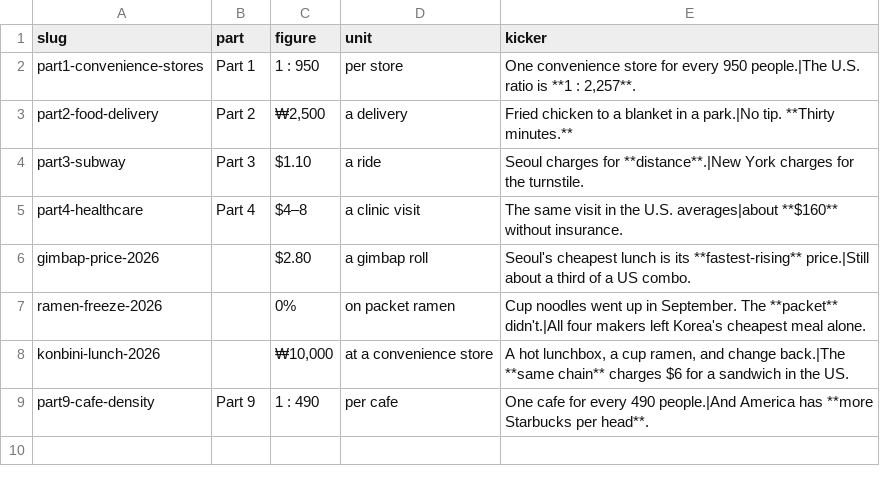
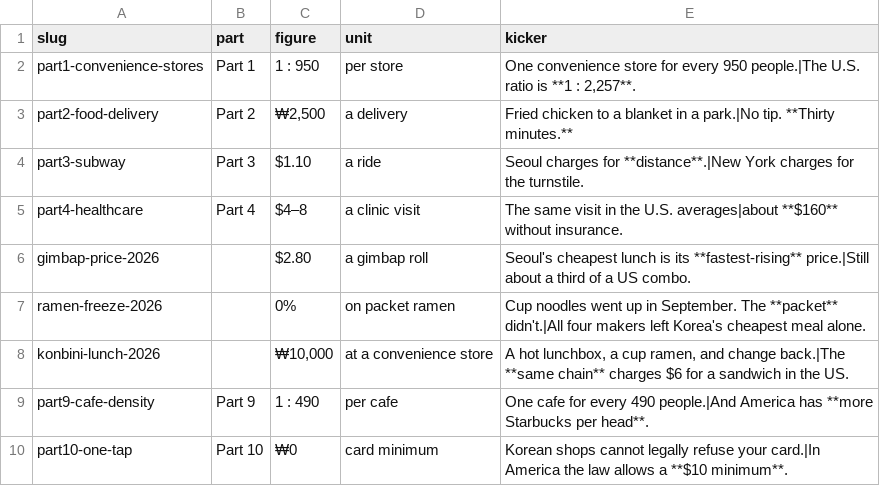
Before and after one commit to photolark-cmd/korea-rundown-assets, a CSV file: thumbnails.us.csv, drawn as a sheet; the diff names each change by its address in the sheet, - before the commit and + after, or states it on an @@ line.

```diff
--- a/thumbnails.us.csv
+++ b/thumbnails.us.csv
+row 10: part10-one-tap | Part 10 | ₩0 | card minimum | Korean shops cannot legally refuse your card.|In America the law allows a **$10 minimum**.
```
Also changed, not shown: 1 other file.
